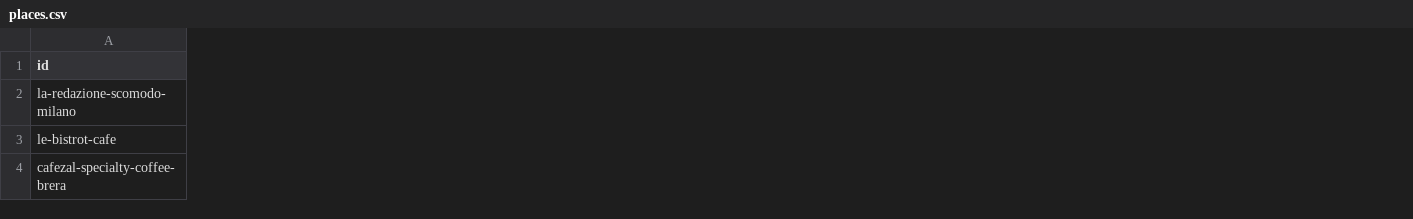
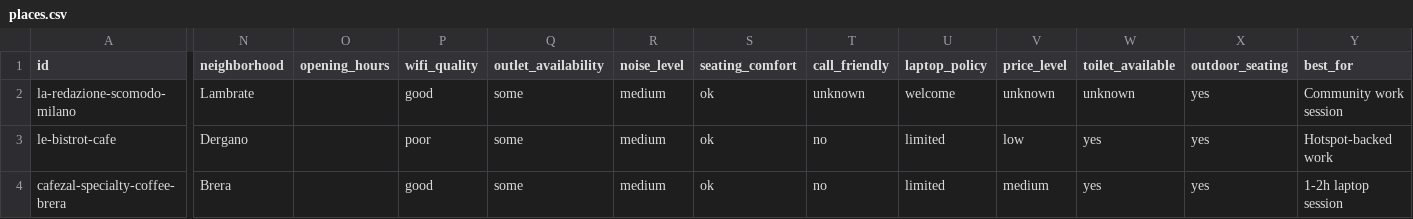
Before and after one commit to mhmdou94/milan-remote-work-map, a CSV file: data/places.csv, drawn as a sheet; only a part is shown, gaps mark what is left out; the diff covers the shown part only; the diff names each change by its address in the sheet, - before the commit and + after, or states it on an @@ line.

```diff
--- a/data/places.csv
+++ b/data/places.csv
+column N (neighborhood), rows 2-4: Lambrate | Dergano | Brera
+column O (opening_hours), empty
+column P (wifi_quality), rows 2-4: good | poor | good
+column Q (outlet_availability), rows 2-4: all some
+column R (noise_level), rows 2-4: all medium
+column S (seating_comfort), rows 2-4: all ok
+column T (call_friendly), rows 2-4: unknown | no | no
+column U (laptop_policy), rows 2-4: welcome | limited | limited
+column V (price_level), rows 2-4: unknown | low | medium
+column W (toilet_available), rows 2-4: unknown | yes | yes
+column X (outdoor_seating), rows 2-4: all yes
+column Y (best_for), rows 2-4: Community work session | Hotspot-backed work | 1-2h laptop session
```
Also changed, not shown: 6 added columns and 13 edited cells elsewhere in this file, 5 other files.
